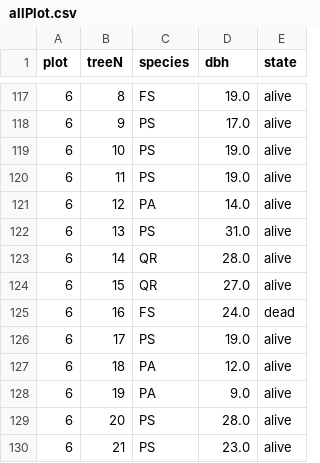
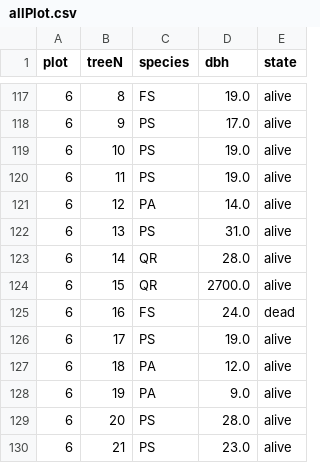
Before and after one commit to edinburgh-university-OOSA/env_geog, a CSV file: week1/data/allPlot.csv, drawn as a sheet; only a part is shown, gaps mark what is left out.

Commit message:
Task added.

```diff
--- a/week1/data/allPlot.csv
+++ b/week1/data/allPlot.csv
@@ -123,3 +123,3 @@ plot,treeN,species,dbh,state
 6,14,QR,28.0,alive
-6,15,QR,27.0,alive
+6,15,QR,2700.0,alive
 6,16,FS,24.0,dead
```
